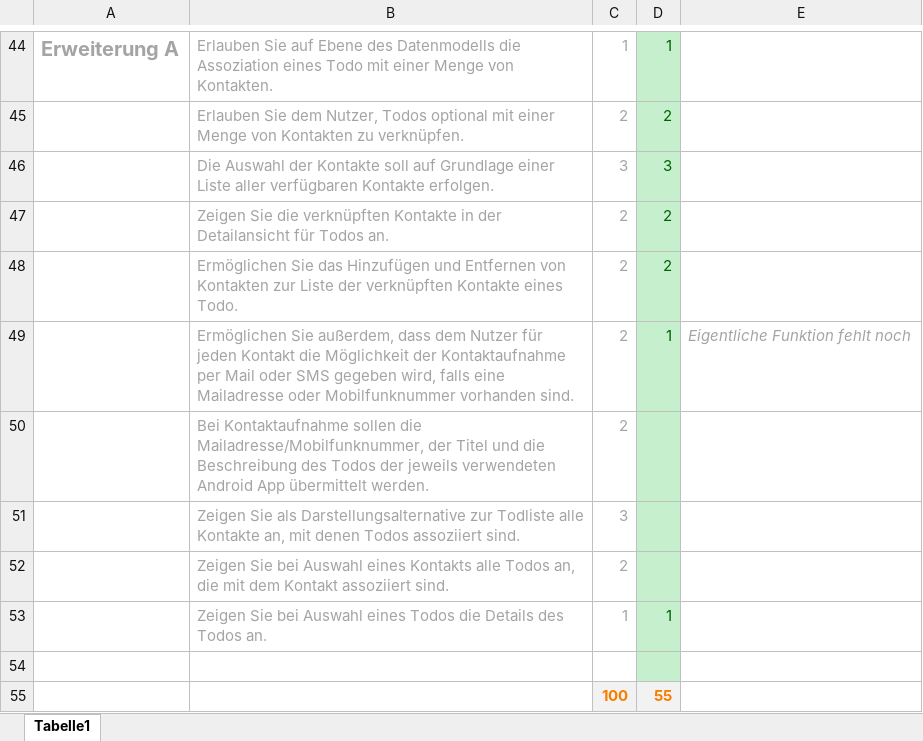
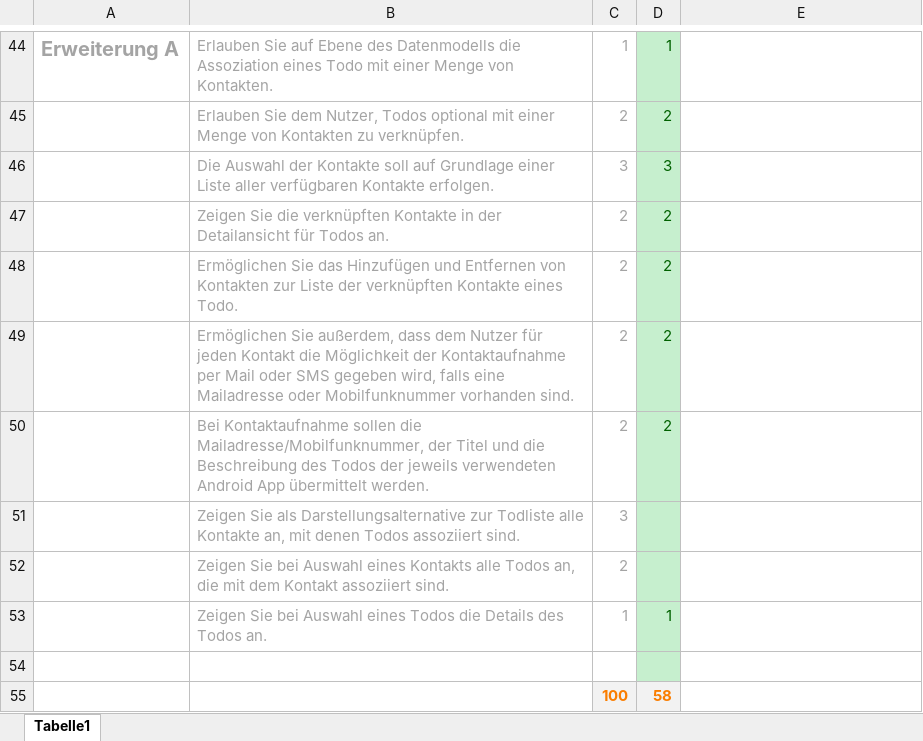
Before and after one commit to Bjarne-P/maus, an Excel workbook: MAuS Checklist.xlsx, sheet Tabelle1, drawn as a sheet; only a part is shown, gaps mark what is left out; values as stored, in another font and other column widths than the file's, no borders; the diff names each change by its address in the sheet, - before the commit and + after, or states it on an @@ line.

Commit message:
58/100 Punkten

```diff
--- a/MAuS Checklist.xlsx (sheet Tabelle1)
+++ b/MAuS Checklist.xlsx (sheet Tabelle1)
-D49: 1
+D49: 2
-E49: Eigentliche Funktion fehlt noch
+E49: (empty)
-D50: (empty)
+D50: 2
-D55: 55
+D55: 58
```
